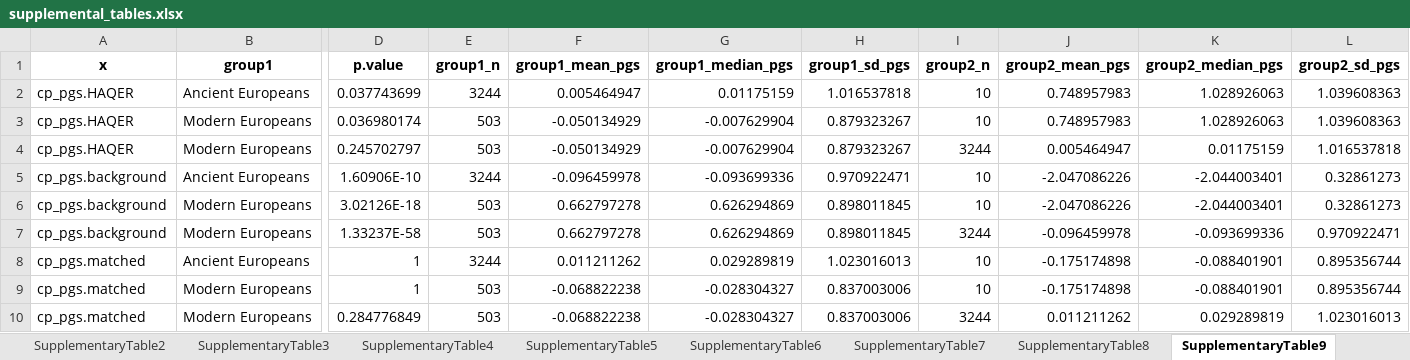
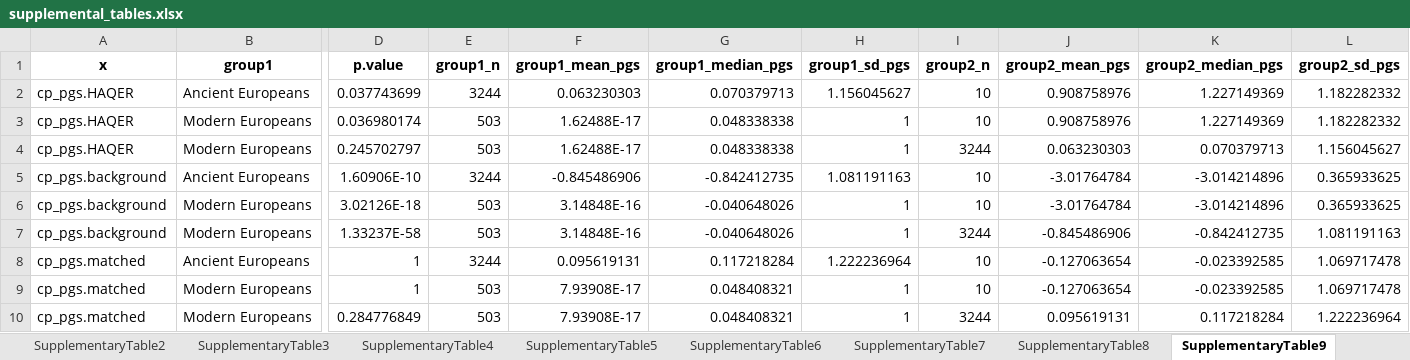
Before and after one commit to lucasgcasten/language_evolution, an Excel workbook: manuscript/supplemental_materials/supplemental_tables.xlsx, sheet SupplementaryTable9, drawn as a sheet; only a part is shown, gaps mark what is left out; values as stored, in another font and other column widths than the file's, no borders; the diff names each change by its address in the sheet, - before the commit and + after, or states it on an @@ line.

```diff
--- a/manuscript/supplemental_materials/supplemental_tables.xlsx (sheet SupplementaryTable9)
+++ b/manuscript/supplemental_materials/supplemental_tables.xlsx (sheet SupplementaryTable9)
-F2 (group1_mean_pgs): 0.005464947
+F2 (group1_mean_pgs): 0.063230303
-G2 (group1_median_pgs): 0.01175159
+G2 (group1_median_pgs): 0.070379713
-H2 (group1_sd_pgs): 1.016537818
+H2 (group1_sd_pgs): 1.156045627
-J2:J3 (group2_mean_pgs): 0.748957983
+J2:J3 (group2_mean_pgs): 0.908758976
-K2:K3 (group2_median_pgs): 1.028926063
+K2:K3 (group2_median_pgs): 1.227149369
-L2:L3 (group2_sd_pgs): 1.039608363
+L2:L3 (group2_sd_pgs): 1.182282332
-F3:F4 (group1_mean_pgs): -0.050134929
+F3:F4 (group1_mean_pgs): 1.62488E-17
-G3:G4 (group1_median_pgs): -0.007629904
+G3:G4 (group1_median_pgs): 0.048338338
-H3:H4 (group1_sd_pgs): 0.879323267
+H3:H4 (group1_sd_pgs): 1
-J4 (group2_mean_pgs): 0.005464947
+J4 (group2_mean_pgs): 0.063230303
-K4 (group2_median_pgs): 0.01175159
+K4 (group2_median_pgs): 0.070379713
-L4 (group2_sd_pgs): 1.016537818
+L4 (group2_sd_pgs): 1.156045627
-F5 (group1_mean_pgs): -0.096459978
+F5 (group1_mean_pgs): -0.845486906
-G5 (group1_median_pgs): -0.093699336
+G5 (group1_median_pgs): -0.842412735
-H5 (group1_sd_pgs): 0.970922471
+H5 (group1_sd_pgs): 1.081191163
-J5:J6 (group2_mean_pgs): -2.047086226
+J5:J6 (group2_mean_pgs): -3.01764784
-K5:K6 (group2_median_pgs): -2.044003401
+K5:K6 (group2_median_pgs): -3.014214896
-L5:L6 (group2_sd_pgs): 0.32861273
+L5:L6 (group2_sd_pgs): 0.365933625
-F6:F7 (group1_mean_pgs): 0.662797278
+F6:F7 (group1_mean_pgs): 3.14848E-16
-G6:G7 (group1_median_pgs): 0.626294869
+G6:G7 (group1_median_pgs): -0.040648026
-H6:H7 (group1_sd_pgs): 0.898011845
+H6:H7 (group1_sd_pgs): 1
-J7 (group2_mean_pgs): -0.096459978
+J7 (group2_mean_pgs): -0.845486906
-K7 (group2_median_pgs): -0.093699336
+K7 (group2_median_pgs): -0.842412735
-L7 (group2_sd_pgs): 0.970922471
+L7 (group2_sd_pgs): 1.081191163
-F8 (group1_mean_pgs): 0.011211262
+F8 (group1_mean_pgs): 0.095619131
-G8 (group1_median_pgs): 0.029289819
+G8 (group1_median_pgs): 0.117218284
-H8 (group1_sd_pgs): 1.023016013
+H8 (group1_sd_pgs): 1.222236964
-J8:J9 (group2_mean_pgs): -0.175174898
+J8:J9 (group2_mean_pgs): -0.127063654
-K8:K9 (group2_median_pgs): -0.088401901
+K8:K9 (group2_median_pgs): -0.023392585
-L8:L9 (group2_sd_pgs): 0.895356744
+L8:L9 (group2_sd_pgs): 1.069717478
-F9:F10 (group1_mean_pgs): -0.068822238
+F9:F10 (group1_mean_pgs): 7.93908E-17
-G9:G10 (group1_median_pgs): -0.028304327
+G9:G10 (group1_median_pgs): 0.048408321
-H9:H10 (group1_sd_pgs): 0.837003006
+H9:H10 (group1_sd_pgs): 1
-J10 (group2_mean_pgs): 0.011211262
+J10 (group2_mean_pgs): 0.095619131
-K10 (group2_median_pgs): 0.029289819
+K10 (group2_median_pgs): 0.117218284
-L10 (group2_sd_pgs): 1.023016013
+L10 (group2_sd_pgs): 1.222236964
```
Also changed, not shown: sheet SupplementaryTable11, 11 other files.
